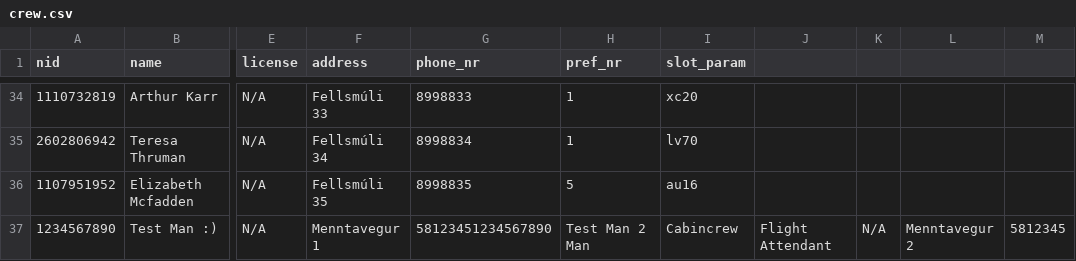
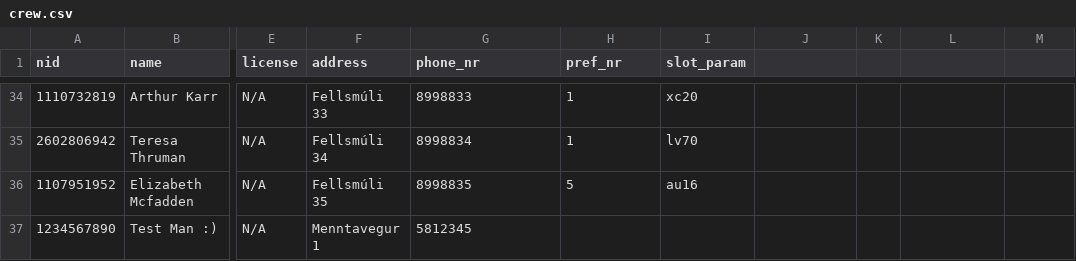
Before and after one commit to d0nti/NaN-Air, a CSV file: src/Files/crew.csv, drawn as a sheet; only a part is shown, gaps mark what is left out; the diff names each change by its address in the sheet, - before the commit and + after, or states it on an @@ line.

Commit message:
update pilot :white_large_square: :green_book: :crescent_moon: :star: :green_book:
Fixed search_employee to allow searching by license,

```diff
--- a/src/Files/crew.csv
+++ b/src/Files/crew.csv
-G37 (phone_nr): 58123451234567890
+G37 (phone_nr): 5812345
-H37 (pref_nr): Test Man 2 Man
+H37 (pref_nr): (empty)
-I37 (slot_param): Cabincrew
+I37 (slot_param): (empty)
-J37: Flight Attendant
+J37: (empty)
-K37: N/A
+K37: (empty)
-L37: Menntavegur 2
+L37: (empty)
-M37: 5812345
+M37: (empty)
```
Also changed, not shown: 6 other files.
